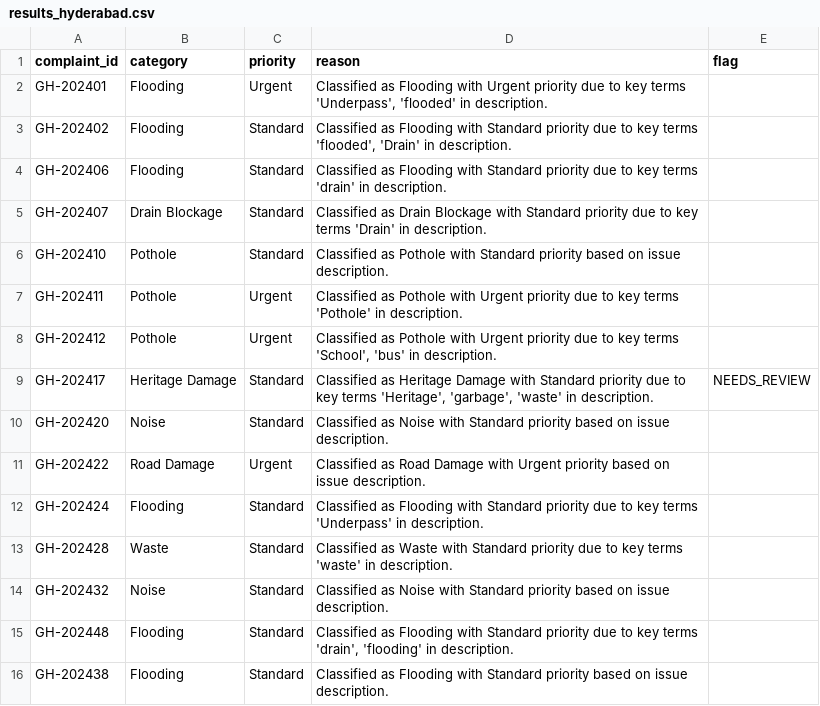
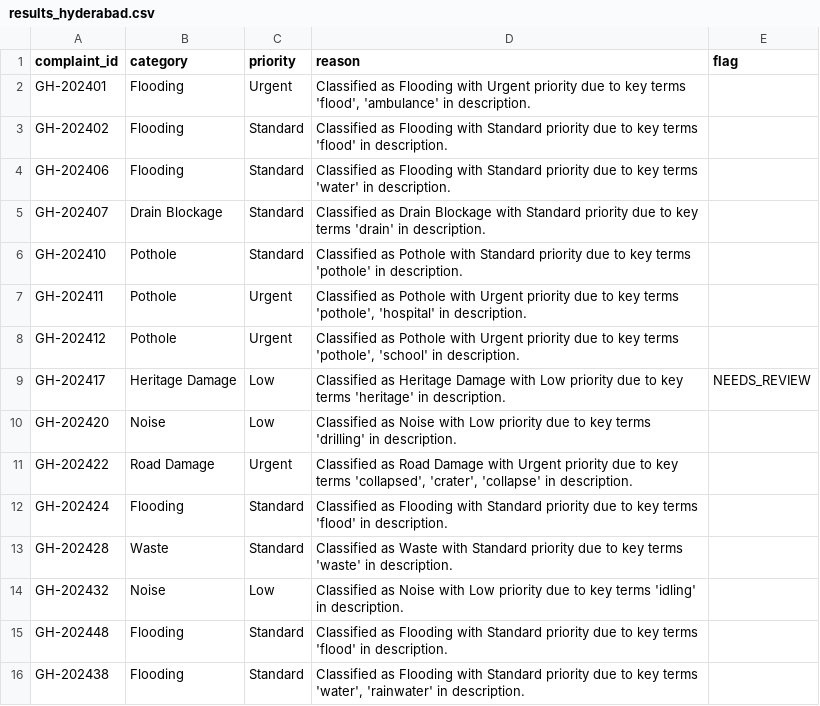
Before and after one commit to nasscomAI/prompt-to-production, a CSV file: uc-0a/results_hyderabad.csv, drawn as a sheet.

```diff
--- a/uc-0a/results_hyderabad.csv
+++ b/uc-0a/results_hyderabad.csv
@@ -1,16 +1,16 @@
 complaint_id,category,priority,reason,flag
-GH-202401,Flooding,Urgent,"Classified as Flooding with Urgent priority due to key terms 'Underpass', 'flooded' in description.",
-GH-202402,Flooding,Standard,"Classified as Flooding with Standard priority due to key terms 'flooded', 'Drain' in description.",
-GH-202406,Flooding,Standard,Classified as Flooding with Standard priority due to key terms 'drain' in description.,
-GH-202407,Drain Blockage,Standard,Classified as Drain Blockage with Standard priority due to key terms 'Drain' in description.,
-GH-202410,Pothole,Standard,Classified as Pothole with Standard priority based on issue description.,
-GH-202411,Pothole,Urgent,Classified as Pothole with Urgent priority due to key terms 'Pothole' in description.,
-GH-202412,Pothole,Urgent,"Classified as Pothole with Urgent priority due to key terms 'School', 'bus' in description.",
-GH-202417,Heritage Damage,Standard,"Classified as Heritage Damage with Standard priority due to key terms 'Heritage', 'garbage', 'waste' in description.",NEEDS_REVIEW
-GH-202420,Noise,Standard,Classified as Noise with Standard priority based on issue description.,
-GH-202422,Road Damage,Urgent,Classified as Road Damage with Urgent priority based on issue description.,
-GH-202424,Flooding,Standard,Classified as Flooding with Standard priority due to key terms 'Underpass' in description.,
+GH-202401,Flooding,Urgent,"Classified as Flooding with Urgent priority due to key terms 'flood', 'ambulance' in description.",
+GH-202402,Flooding,Standard,Classified as Flooding with Standard priority due to key terms 'flood' in description.,
+GH-202406,Flooding,Standard,Classified as Flooding with Standard priority due to key terms 'water' in description.,
+GH-202407,Drain Blockage,Standard,Classified as Drain Blockage with Standard priority due to key terms 'drain' in description.,
+GH-202410,Pothole,Standard,Classified as Pothole with Standard priority due to key terms 'pothole' in description.,
+GH-202411,Pothole,Urgent,"Classified as Pothole with Urgent priority due to key terms 'pothole', 'hospital' in description.",
+GH-202412,Pothole,Urgent,"Classified as Pothole with Urgent priority due to key terms 'pothole', 'school' in description.",
+GH-202417,Heritage Damage,Low,Classified as Heritage Damage with Low priority due to key terms 'heritage' in description.,NEEDS_REVIEW
+GH-202420,Noise,Low,Classified as Noise with Low priority due to key terms 'drilling' in description.,
+GH-202422,Road Damage,Urgent,"Classified as Road Damage with Urgent priority due to key terms 'collapsed', 'crater', 'collapse' in description.",
+GH-202424,Flooding,Standard,Classified as Flooding with Standard priority due to key terms 'flood' in description.,
 GH-202428,Waste,Standard,Classified as Waste with Standard priority due to key terms 'waste' in description.,
-GH-202432,Noise,Standard,Classified as Noise with Standard priority based on issue description.,
-GH-202448,Flooding,Standard,"Classified as Flooding with Standard priority due to key terms 'drain', 'flooding' in description.",
-GH-202438,Flooding,Standard,Classified as Flooding with Standard priority based on issue description.,
+GH-202432,Noise,Low,Classified as Noise with Low priority due to key terms 'idling' in description.,
+GH-202448,Flooding,Standard,Classified as Flooding with Standard priority due to key terms 'flood' in description.,
+GH-202438,Flooding,Standard,"Classified as Flooding with Standard priority due to key terms 'water', 'rainwater' in description.",
```
Also changed, not shown: uc-0a/results_pune.csv, 5 other files.
